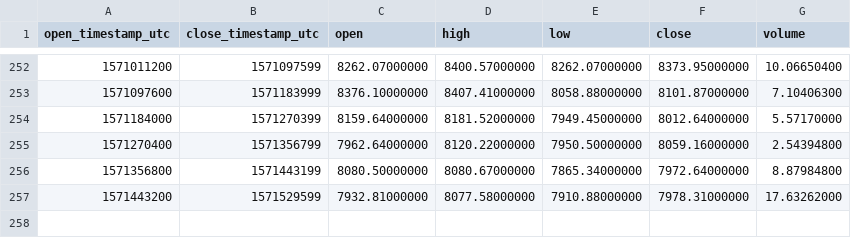
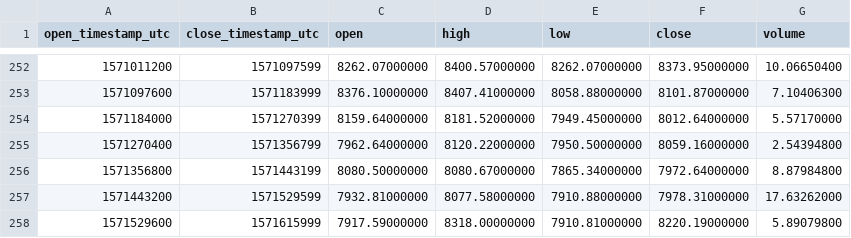
Before and after one commit to cryptobigbro/binance-BTCUSDS, a CSV file: binance-BTCUSDS-1d.csv, drawn as a sheet; only a part is shown, gaps mark what is left out.

```diff
--- a/binance-BTCUSDS-1d.csv
+++ b/binance-BTCUSDS-1d.csv
@@ -257 +257,2 @@ open_timestamp_utc,close_timestamp_utc,open,high,low,close,volume
 1571443200,1571529599,7932.81000000,8077.58000000,7910.88000000,7978.31000000,17.63262000
+1571529600,1571615999,7917.59000000,8318.00000000,7910.81000000,8220.19000000,5.89079800
```
Also changed, not shown: binance-BTCUSDS-1h.csv.
